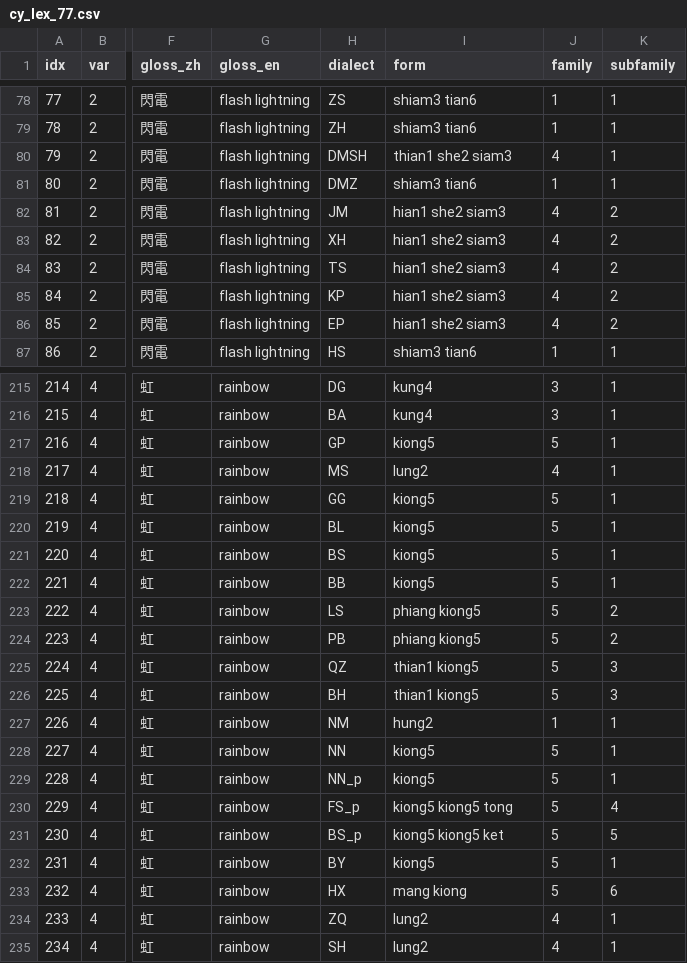
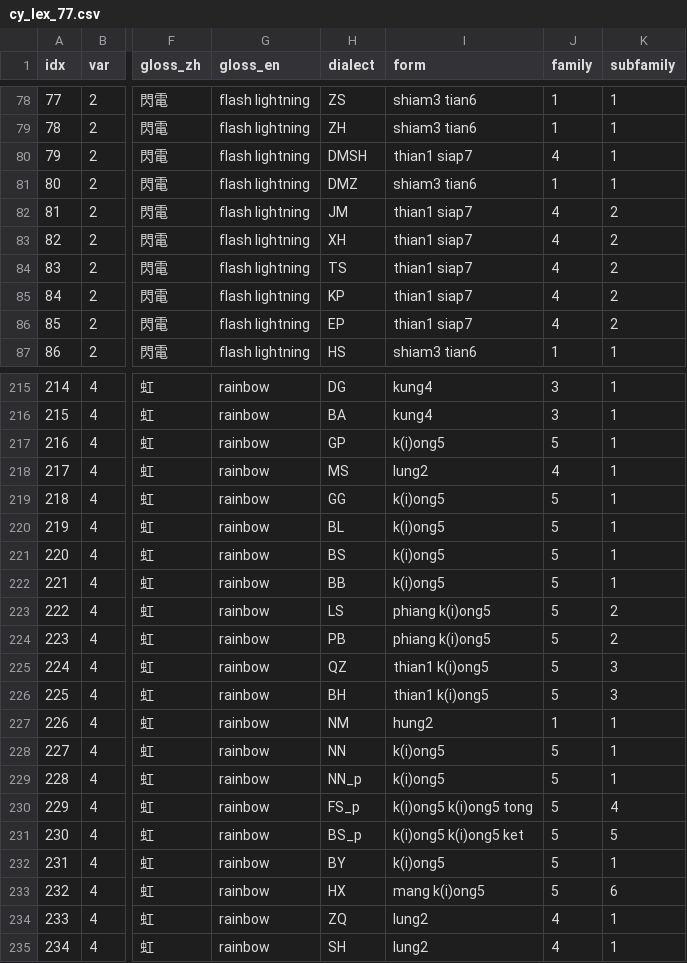
Before and after one commit to jtcarlyle/yueyu-map, a CSV file: cy_lex_77.csv, drawn as a sheet; only a part is shown, gaps mark what is left out; the diff covers the shown part only; the diff names each change by its address in the sheet, - before the commit and + after, or states it on an @@ line.

Commit message:
updated arbitrary transcription

```diff
--- a/cy_lex_77.csv
+++ b/cy_lex_77.csv
-I80 (form): thian1 she2 siam3
+I80 (form): thian1 siap7
-I82:I86 (form): hian1 she2 siam3
+I82:I86 (form): thian1 siap7
-I217 (form): kiong5
+I217 (form): k(i)ong5
-I219:I222 (form): kiong5
+I219:I222 (form): k(i)ong5
-I223:I224 (form): phiang kiong5
+I223:I224 (form): phiang k(i)ong5
-I225:I226 (form): thian1 kiong5
+I225:I226 (form): thian1 k(i)ong5
-I228:I229 (form): kiong5
+I228:I229 (form): k(i)ong5
-I230 (form): kiong5 kiong5 tong
+I230 (form): k(i)ong5 k(i)ong5 tong
-I231 (form): kiong5 kiong5 ket
+I231 (form): k(i)ong5 k(i)ong5 ket
-I232 (form): kiong5
+I232 (form): k(i)ong5
-I233 (form): mang kiong
+I233 (form): mang k(i)ong5
```
Also changed, not shown: 22 edited cells elsewhere in this file.
